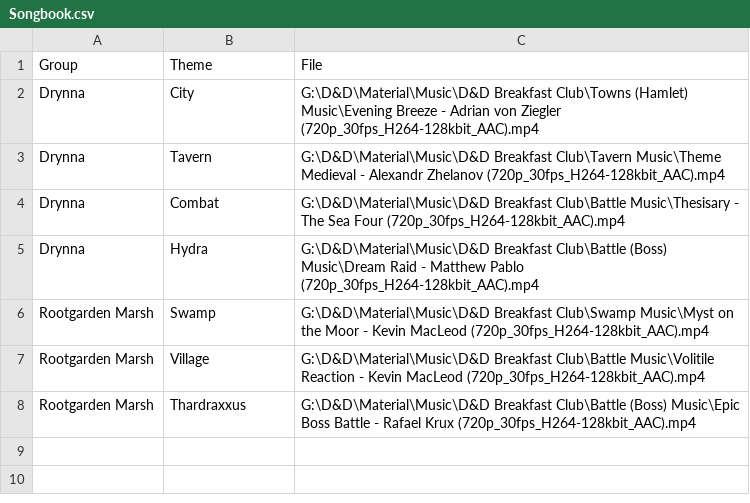
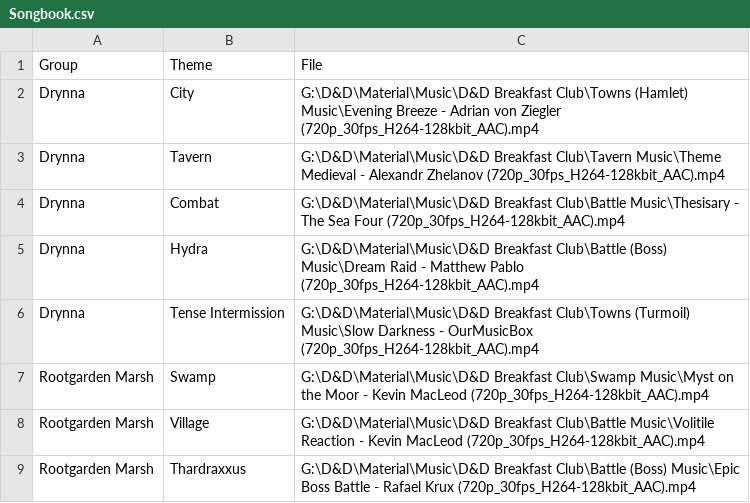
Before and after one commit to robert-bugean/Do-Lovaas-the-Bard, a CSV file: Songbook.csv, drawn as a sheet.

```diff
--- a/Songbook.csv
+++ b/Songbook.csv
@@ -5,2 +5,3 @@ Drynna;Combat;"G:\D&D\Material\Music\D&D Breakfast Club\Battle Music\Thesisary -
 Drynna;Hydra;"G:\D&D\Material\Music\D&D Breakfast Club\Battle (Boss) Music\Dream Raid - Matthew Pablo (720p_30fps_H264-128kbit_AAC).mp4"
+Drynna;Tense Intermission;"G:\D&D\Material\Music\D&D Breakfast Club\Towns (Turmoil) Music\Slow Darkness - OurMusicBox (720p_30fps_H264-128kbit_AAC).mp4"
 Rootgarden Marsh;Swamp;"G:\D&D\Material\Music\D&D Breakfast Club\Swamp Music\Myst on the Moor - Kevin MacLeod (720p_30fps_H264-128kbit_AAC).mp4"
```
Also changed, not shown: 1 other file.
